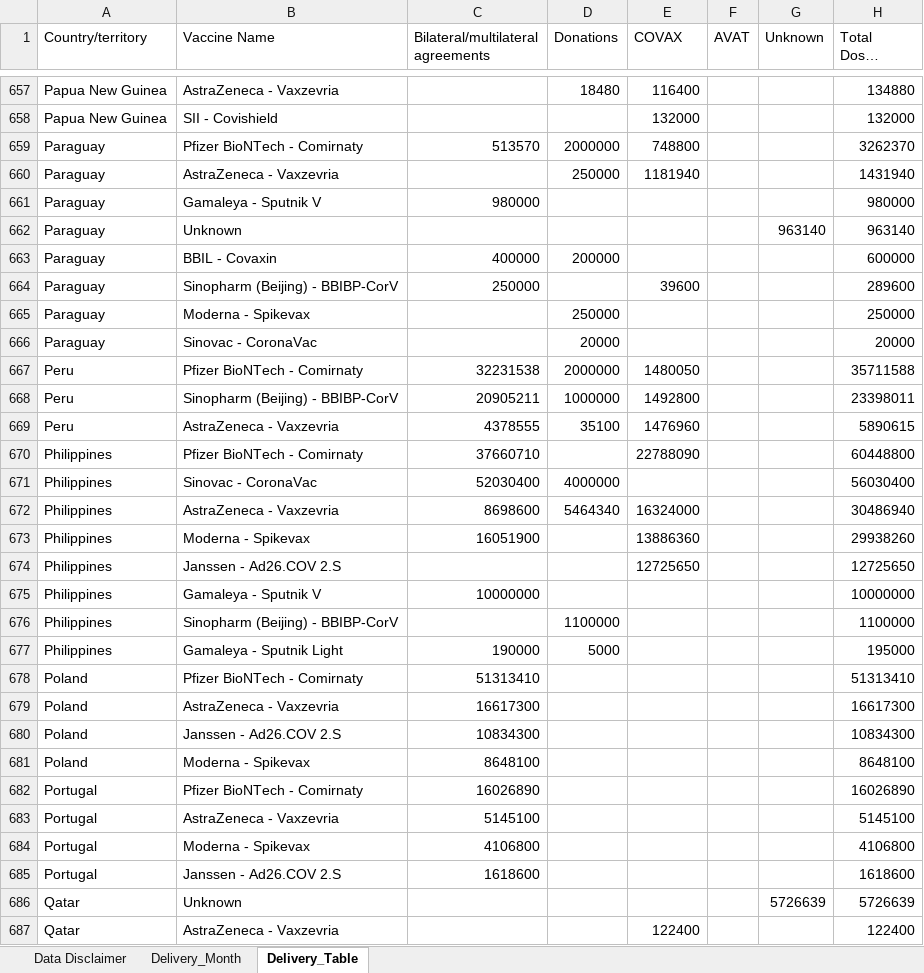
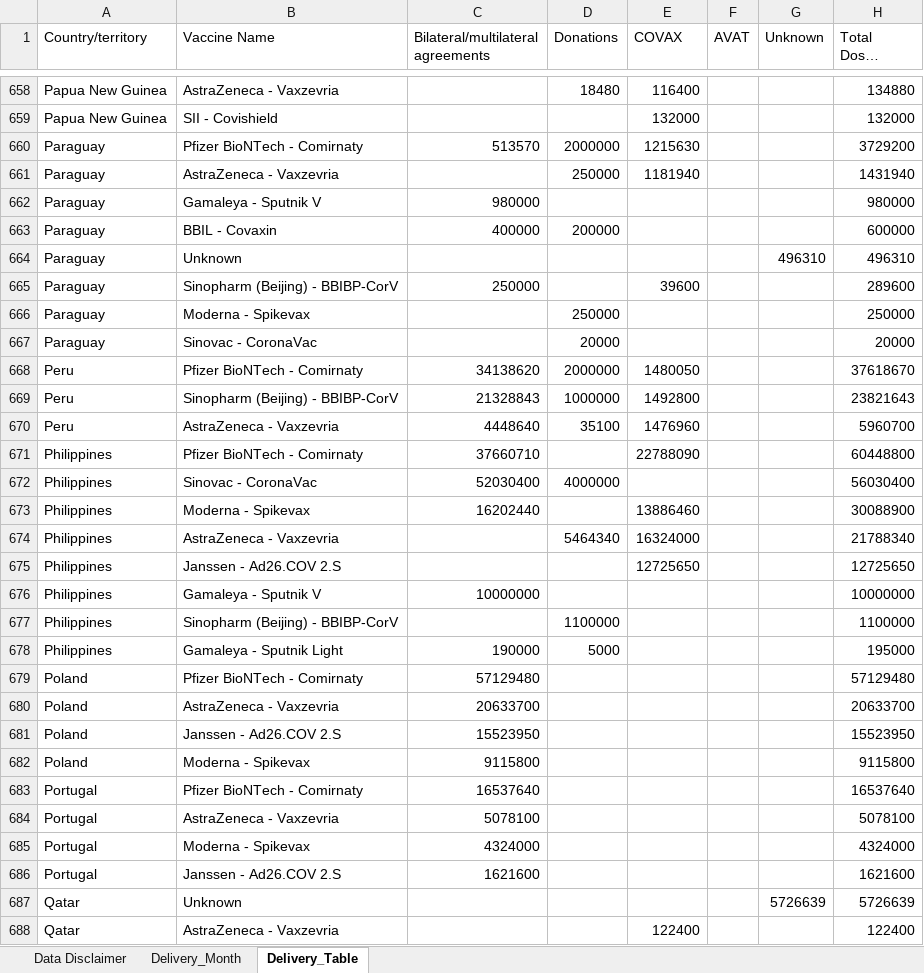
Before and after one commit to brooksdonald/cvap, an Excel workbook: input/base_supply_received_current.xlsx, sheet Delivery_Table, drawn as a sheet; only a part is shown, gaps mark what is left out; long unchanged cells end in …; values as stored, in another font and other column widths than the file's, no borders; table styles not drawn; removed rows and columns are numbered as before the commit, all else as after; the diff covers the shown part only; the diff names each change by its address in the sheet, - before the commit and + after, or states it on an @@ line.

```diff
--- a/input/base_supply_received_current.xlsx (sheet Delivery_Table)
+++ b/input/base_supply_received_current.xlsx (sheet Delivery_Table)
-E660 (COVAX): 748800
+E660 (COVAX): 1215630
-H660 (Total Doses Delivered): 3262370
+H660 (Total Doses Delivered): 3729200
-row 662: Paraguay | Unknown |  |  |  |  | 963140 | 963140
+row 664: Paraguay | Unknown |  |  |  |  | 496310 | 496310
-C668: 32231538
+C668: 34138620
-H668 (Total Doses Delivered): 35711588
+H668 (Total Doses Delivered): 37618670
-C669: 20905211
+C669: 21328843
-H669 (Total Doses Delivered): 23398011
+H669 (Total Doses Delivered): 23821643
-C670: 4378555
+C670: 4448640
-H670 (Total Doses Delivered): 5890615
+H670 (Total Doses Delivered): 5960700
+row 673: Philippines | Moderna - Spikevax | 16202440 |  | 13886460 |  |  | 30088900
-C674: 8698600
+C674: (empty)
-H674 (Total Doses Delivered): 30486940
+H674 (Total Doses Delivered): 21788340
-row 673: Philippines | Moderna - Spikevax | 16051900 |  | 13886360 |  |  | 29938260
-C679: 51313410
+C679: 57129480
-H679 (Total Doses Delivered): 51313410
+H679 (Total Doses Delivered): 57129480
-C680: 16617300
+C680: 20633700
-H680 (Total Doses Delivered): 16617300
+H680 (Total Doses Delivered): 20633700
-C681: 10834300
+C681: 15523950
-H681 (Total Doses Delivered): 10834300
+H681 (Total Doses Delivered): 15523950
-C682: 8648100
+C682: 9115800
-H682 (Total Doses Delivered): 8648100
+H682 (Total Doses Delivered): 9115800
-C683: 16026890
+C683: 16537640
-H683 (Total Doses Delivered): 16026890
+H683 (Total Doses Delivered): 16537640
-C684: 5145100
+C684: 5078100
-H684 (Total Doses Delivered): 5145100
+H684 (Total Doses Delivered): 5078100
-C685: 4106800
+C685: 4324000
-H685 (Total Doses Delivered): 4106800
+H685 (Total Doses Delivered): 4324000
-C686: 1618600
+C686: 1621600
-H686 (Total Doses Delivered): 1618600
+H686 (Total Doses Delivered): 1621600
```
Also changed, not shown: 23 added rows, 22 removed rows and 238 edited cells elsewhere in this sheet, sheet Delivery_Month, charts or pictures, input/base_smartsheet.xlsx, input/base_supply_received_lastmonth.xlsx, 15 other files.
